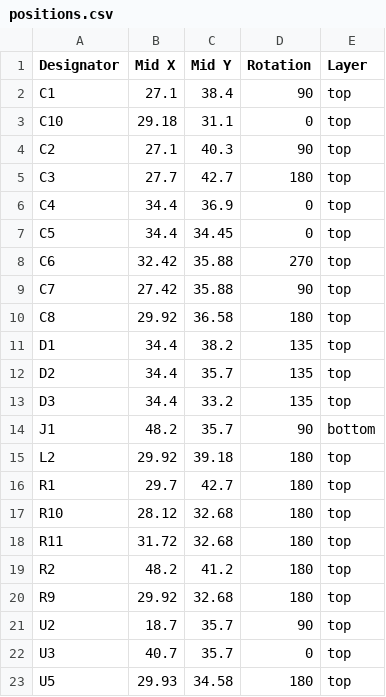
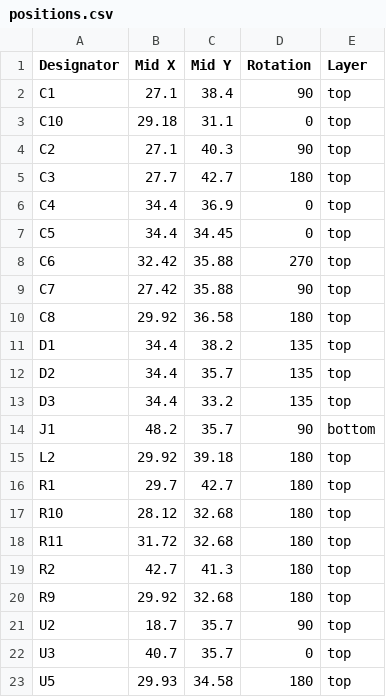
Before and after one commit to revk/ESP32-EnvMon, a CSV file: PCB/USBC/production/positions.csv, drawn as a sheet.

```diff
--- a/PCB/USBC/production/positions.csv
+++ b/PCB/USBC/production/positions.csv
@@ -18,3 +18,3 @@ R10,28.12,32.68,180,top
 R11,31.72,32.68,180,top
-R2,48.2,41.2,180,top
+R2,42.7,41.3,180,top
 R9,29.92,32.68,180,top
```
Also changed, not shown: 5 other files.
